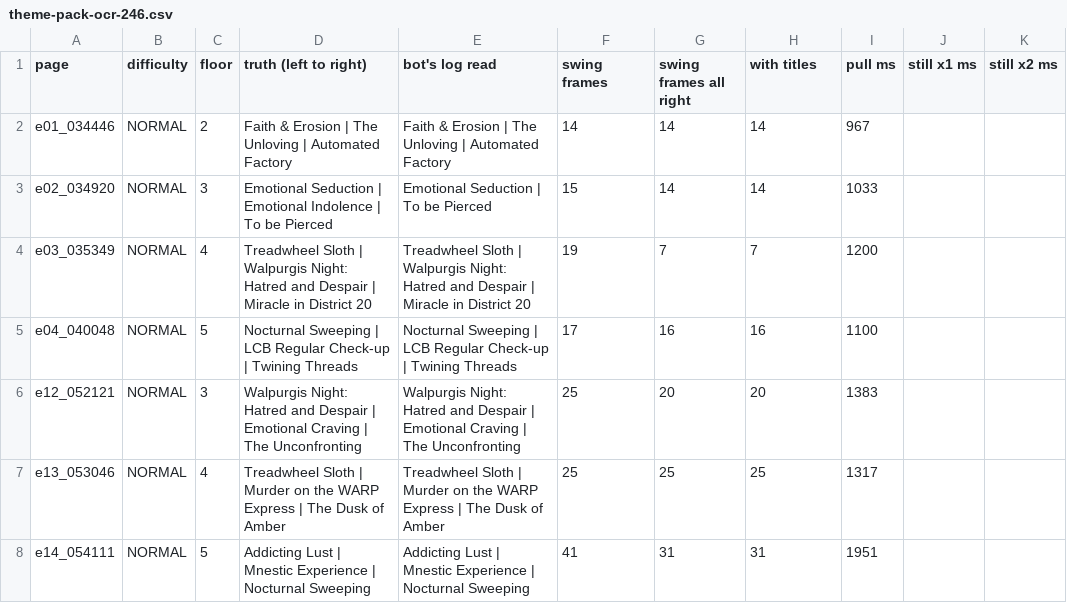
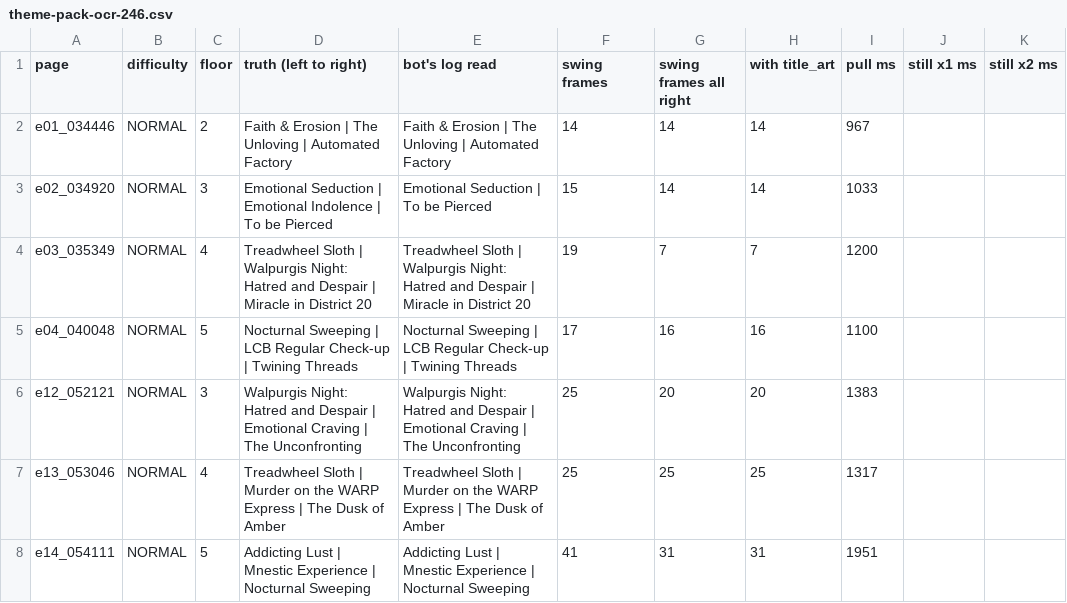
Before and after one commit to EnderWolf50/maalc, a CSV file: docs/perf/data/05-game-data/theme-pack-ocr-246.csv, drawn as a sheet; only a part is shown.

```diff
--- a/docs/perf/data/05-game-data/theme-pack-ocr-246.csv
+++ b/docs/perf/data/05-game-data/theme-pack-ocr-246.csv
@@ -1,2 +1,2 @@
-page,difficulty,floor,truth (left to right),bot's log read,swing frames,swing frames all right,with titles,pull ms,still x1 ms,still x2 ms
+page,difficulty,floor,truth (left to right),bot's log read,swing frames,swing frames all right,with title_art,pull ms,still x1 ms,still x2 ms
 e01_034446,NORMAL,2,Faith & Erosion | The Unloving | Automated Factory,Faith & Erosion | The Unloving | Automated Factory,14,14,14,967,,
```
Also changed, not shown: 2 other files.
